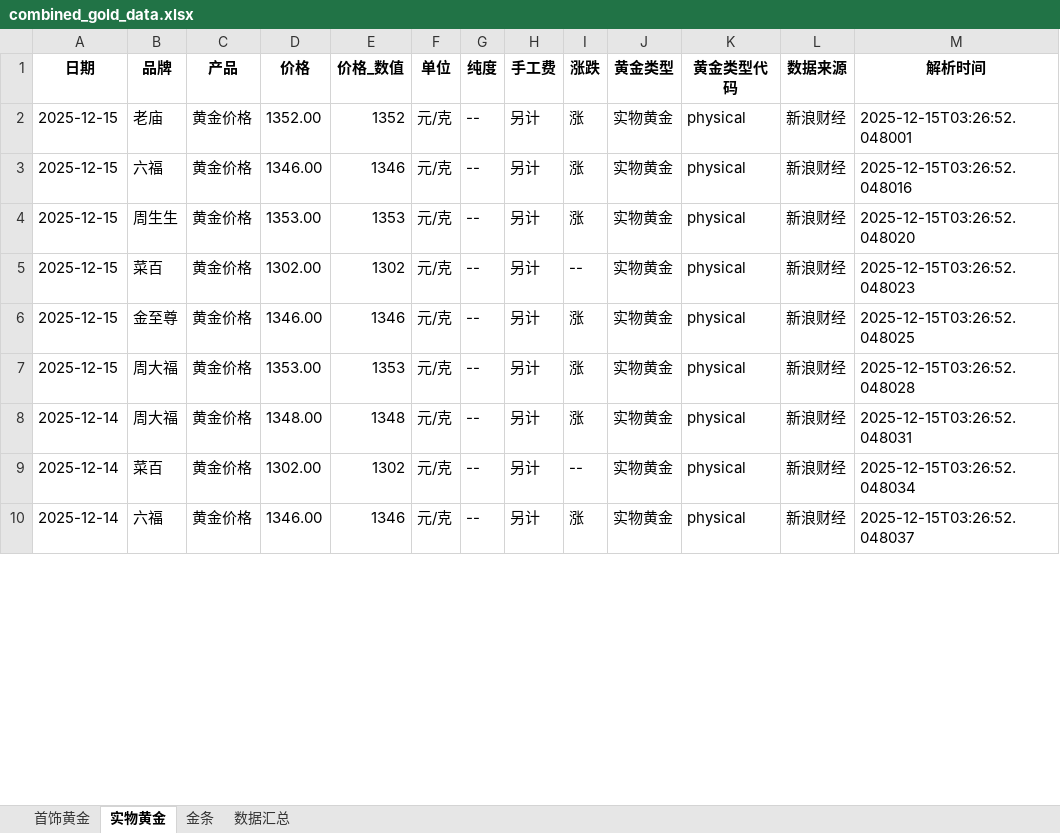
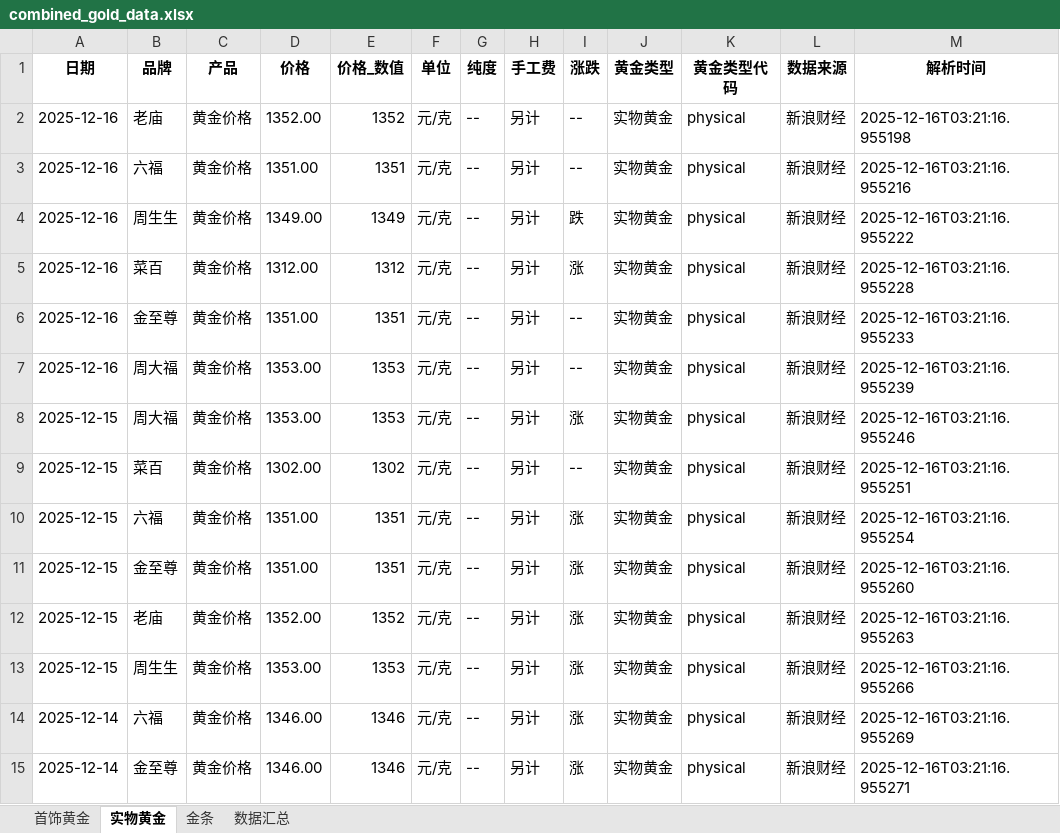
Before and after one commit to chengazhen/python-gold, an Excel workbook: combined_gold_data.xlsx, sheet 实物黄金, drawn as a sheet; only a part is shown; values as stored, in another font and other column widths than the file's, no borders; removed rows and columns are numbered as before the commit, all else as after; the diff covers the shown part only; the diff names each change by its address in the sheet, - before the commit and + after, or states it on an @@ line.

```diff
--- a/combined_gold_data.xlsx (sheet 实物黄金)
+++ b/combined_gold_data.xlsx (sheet 实物黄金)
-A2 (日期): 2025-12-15
+A2 (日期): 2025-12-16
-I2 (涨跌): 涨
+I2 (涨跌): --
-M2 (解析时间): 2025-12-15T03:26:52.048001
+M2 (解析时间): 2025-12-16T03:21:16.955198
+row 3: 2025-12-16 | 六福 | 黄金价格 | 1351.00 | 1351 | 元/克 | -- | 另计 | -- | 实物黄金 | physical | 新浪财经 | 2025-12-16T03:21:16.955216
+row 4: 2025-12-16 | 周生生 | 黄金价格 | 1349.00 | 1349 | 元/克 | -- | 另计 | 跌 | 实物黄金 | physical | 新浪财经 | 2025-12-16T03:21:16.955222
-A5 (日期): 2025-12-15
+A5 (日期): 2025-12-16
-B5 (品牌): 六福
+B5 (品牌): 菜百
-D5 (价格): 1346.00
+D5 (价格): 1312.00
-E5 (价格_数值): 1346
+E5 (价格_数值): 1312
-M5 (解析时间): 2025-12-15T03:26:52.048016
+M5 (解析时间): 2025-12-16T03:21:16.955228
+row 6: 2025-12-16 | 金至尊 | 黄金价格 | 1351.00 | 1351 | 元/克 | -- | 另计 | -- | 实物黄金 | physical | 新浪财经 | 2025-12-16T03:21:16.955233
+row 7: 2025-12-16 | 周大福 | 黄金价格 | 1353.00 | 1353 | 元/克 | -- | 另计 | -- | 实物黄金 | physical | 新浪财经 | 2025-12-16T03:21:16.955239
-B8 (品牌): 周生生
+B8 (品牌): 周大福
-M8 (解析时间): 2025-12-15T03:26:52.048020
+M8 (解析时间): 2025-12-16T03:21:16.955246
-M9 (解析时间): 2025-12-15T03:26:52.048023
+M9 (解析时间): 2025-12-16T03:21:16.955251
+row 10: 2025-12-15 | 六福 | 黄金价格 | 1351.00 | 1351 | 元/克 | -- | 另计 | 涨 | 实物黄金 | physical | 新浪财经 | 2025-12-16T03:21:16.955254
-D11 (价格): 1346.00
+D11 (价格): 1351.00
-E11 (价格_数值): 1346
+E11 (价格_数值): 1351
-M11 (解析时间): 2025-12-15T03:26:52.048025
+M11 (解析时间): 2025-12-16T03:21:16.955260
+row 12: 2025-12-15 | 老庙 | 黄金价格 | 1352.00 | 1352 | 元/克 | -- | 另计 | 涨 | 实物黄金 | physical | 新浪财经 | 2025-12-16T03:21:16.955263
-B13 (品牌): 周大福
+B13 (品牌): 周生生
-M13 (解析时间): 2025-12-15T03:26:52.048028
+M13 (解析时间): 2025-12-16T03:21:16.955266
-B14 (品牌): 周大福
+B14 (品牌): 六福
-D14 (价格): 1348.00
+D14 (价格): 1346.00
-E14 (价格_数值): 1348
+E14 (价格_数值): 1346
-M14 (解析时间): 2025-12-15T03:26:52.048031
+M14 (解析时间): 2025-12-16T03:21:16.955269
-row 9: 2025-12-14 | 菜百 | 黄金价格 | 1302.00 | 1302 | 元/克 | -- | 另计 | -- | 实物黄金 | physical | 新浪财经 | 2025-12-15T03:26:52.048034
-B15 (品牌): 六福
+B15 (品牌): 金至尊
-M15 (解析时间): 2025-12-15T03:26:52.048037
+M15 (解析时间): 2025-12-16T03:21:16.955271
```
Also changed, not shown: 3 added rows, 8 removed rows and 83 edited cells elsewhere in this sheet, sheet 金条, sheet 首饰黄金, sheet 数据汇总, gold_bar_latest.xlsx, jewelry_gold_latest.xlsx, 11 other files.
